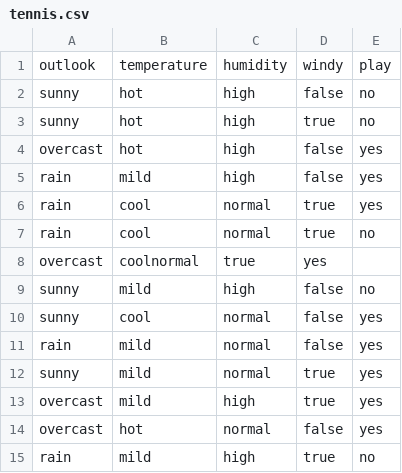
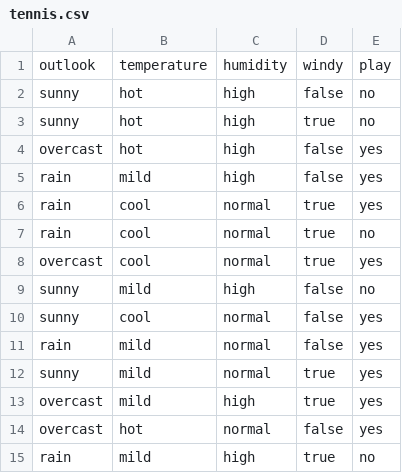
Before and after one commit to SochaCS6140/Spring2026Resources, a CSV file: tennis.csv, drawn as a sheet.

Commit message:
Fix typo in tennis.csv data

```diff
--- a/tennis.csv
+++ b/tennis.csv
@@ -7,3 +7,3 @@ rain,cool,normal,true,yes
 rain,cool,normal,true,no
-overcast,coolnormal,true,yes
+overcast,cool,normal,true,yes
 sunny,mild,high,false,no
```
